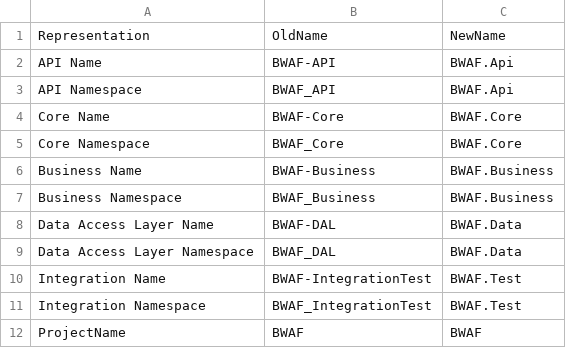
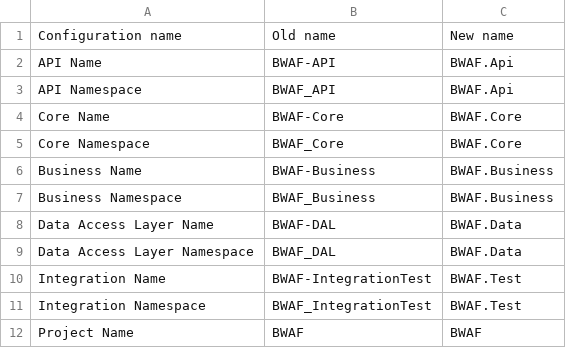
Before and after one commit to alexOprean/BWAF, a CSV file: Development Script/Configuration.csv, drawn as a sheet.

```diff
--- a/Development Script/Configuration.csv
+++ b/Development Script/Configuration.csv
@@ -1,2 +1,2 @@
-Representation,OldName,NewName
+Configuration name,Old name, New name
 API Name,BWAF-API,BWAF.Api
@@ -11,2 +11,2 @@ Integration Name,BWAF-IntegrationTest,BWAF.Test
 Integration Namespace,BWAF_IntegrationTest,BWAF.Test
-ProjectName,BWAF,BWAF
+Project Name,BWAF,BWAF
```
Also changed, not shown: 1 other file.
